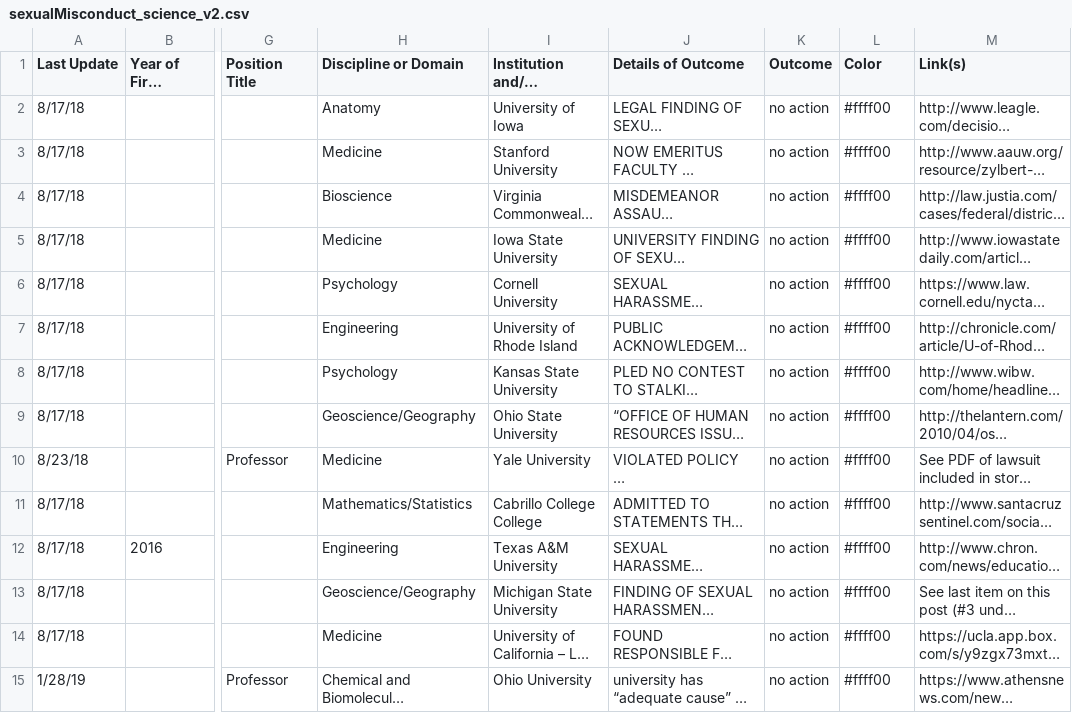
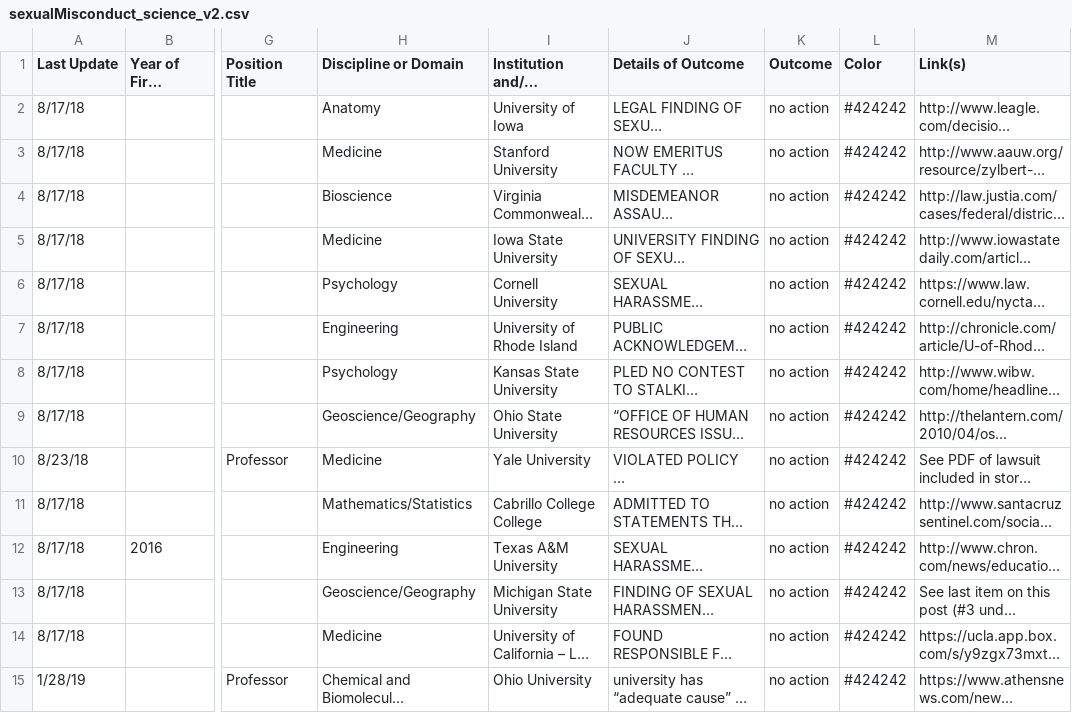
Before and after one commit to miopio/ms1-project, a CSV file: data/sexualMisconduct_science_v2.csv, drawn as a sheet; only a part is shown, gaps mark what is left out; long unchanged cells end in …; the diff covers the shown part only; the diff names each change by its address in the sheet, - before the commit and + after, or states it on an @@ line.

```diff
--- a/data/sexualMisconduct_science_v2.csv
+++ b/data/sexualMisconduct_science_v2.csv
-L2:L15 (Color): #ffff00
+L2:L15 (Color): #424242
```
Also changed, not shown: 114 edited cells elsewhere in this file, data/caseStudy_Krauss.csv, 5 other files.
